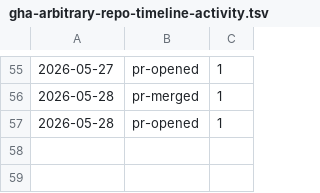
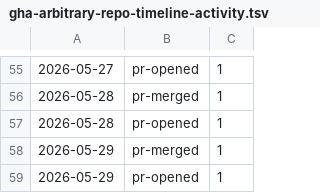
Before and after one commit to qte77/gha-arbitrary-repo-timeline, a TSV file: assets/qte77/gha-arbitrary-repo-timeline-activity.tsv, drawn as a sheet; only a part is shown, gaps mark what is left out; the diff names each change by its address in the sheet, - before the commit and + after, or states it on an @@ line.

```diff
--- a/assets/qte77/gha-arbitrary-repo-timeline-activity.tsv
+++ b/assets/qte77/gha-arbitrary-repo-timeline-activity.tsv
+row 58: 2026-05-29 | pr-merged | 1
+row 59: 2026-05-29 | pr-opened | 1
```
Also changed, not shown: 2 other files.
